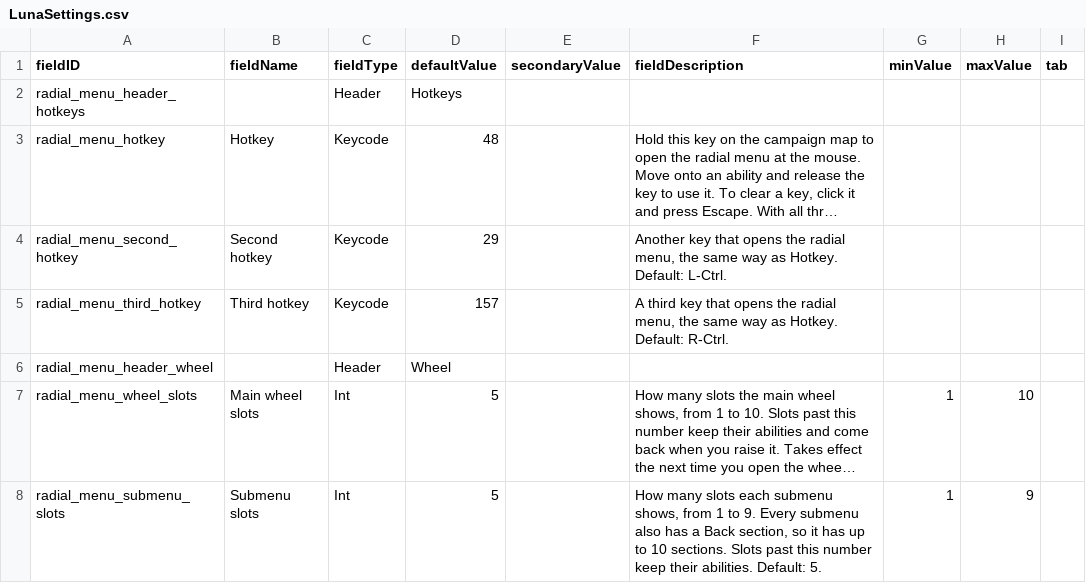
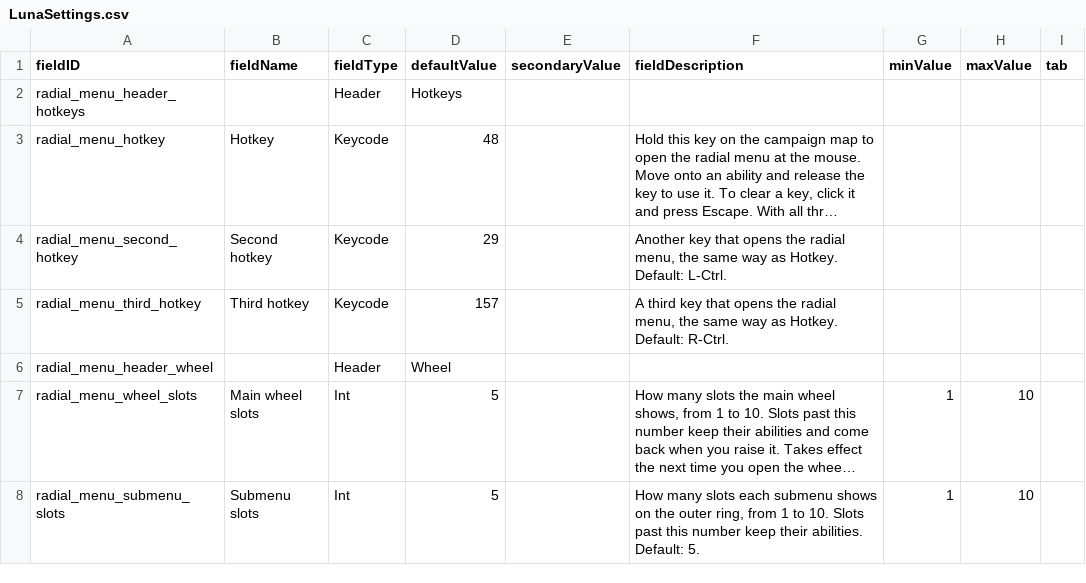
Before and after one commit to SirHartley/Radial.Menu, a CSV file: data/config/LunaSettings.csv, drawn as a sheet; long unchanged cells end in …; the diff names each change by its address in the sheet, - before the commit and + after, or states it on an @@ line.

Commit message:
extend submenus as outer ring tiles

```diff
--- a/data/config/LunaSettings.csv
+++ b/data/config/LunaSettings.csv
-F8 (fieldDescription): …each submenu shows, from 1 to 9. Every submenu also has a Back section, so it has up to 10 sections. Slots past…
+F8 (fieldDescription): …each submenu shows on the outer ring, from 1 to 10. Slots past…
-H8 (maxValue): 9
+H8 (maxValue): 10
```
Also changed, not shown: 10 other files.
